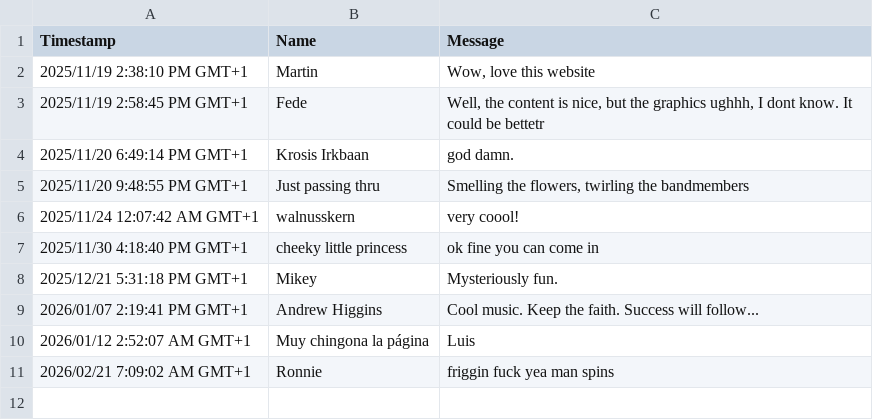
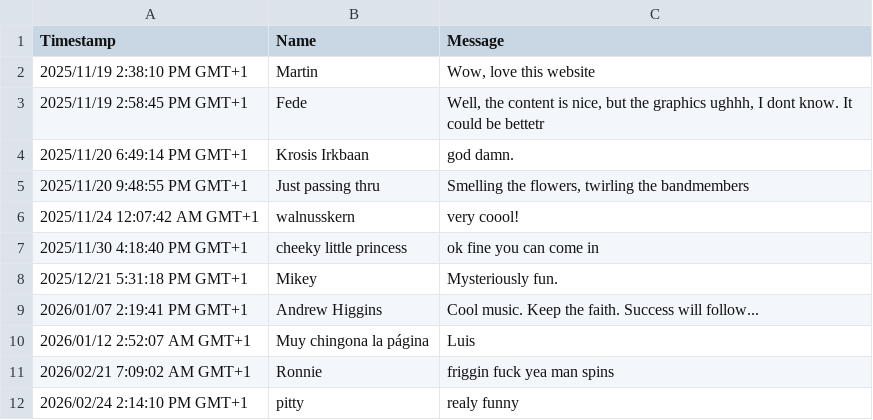
Before and after one commit to MrChico/atomicfruit.baby, a CSV file: epk/messages.csv, drawn as a sheet; the diff names each change by its address in the sheet, - before the commit and + after, or states it on an @@ line.

Commit message:
update messages

```diff
--- a/epk/messages.csv
+++ b/epk/messages.csv
+row 12: 2026/02/24 2:14:10 PM GMT+1 | pitty | realy funny
```
